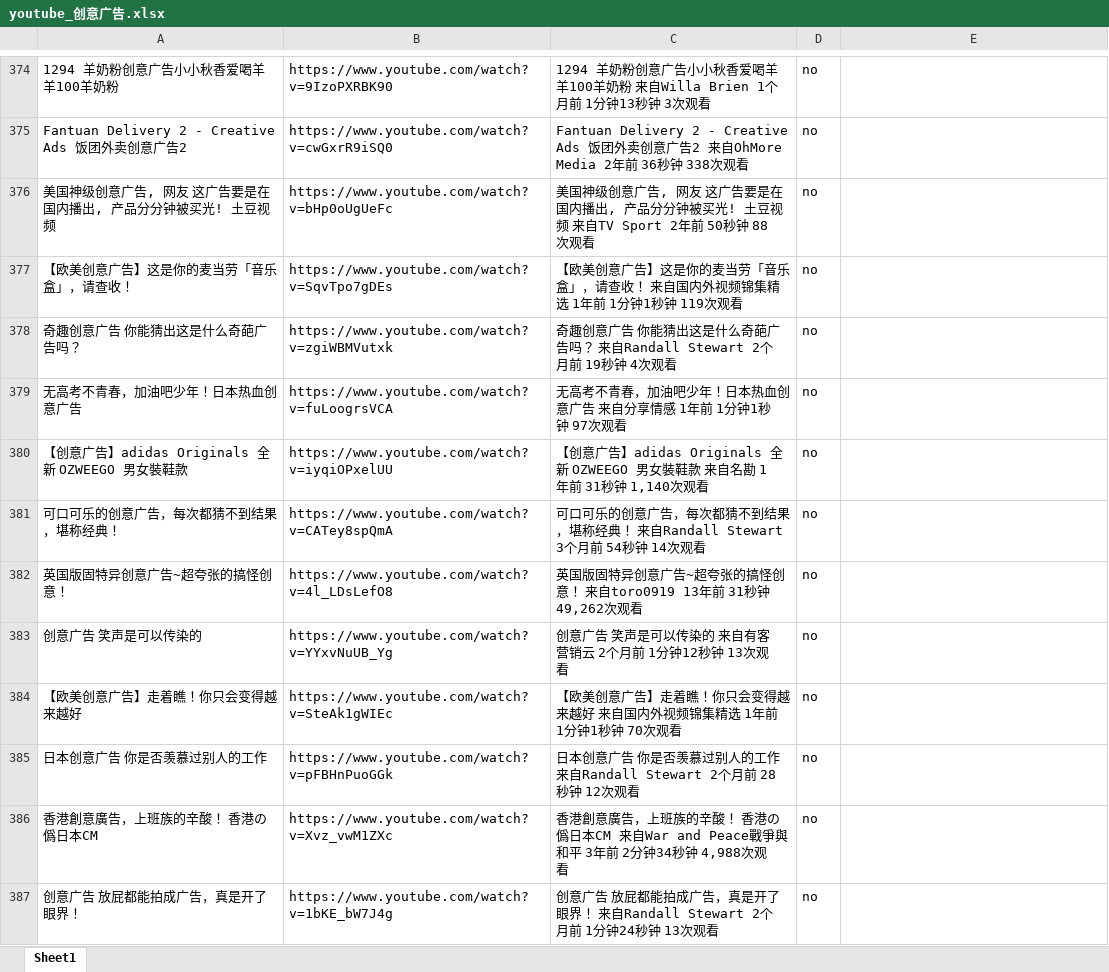
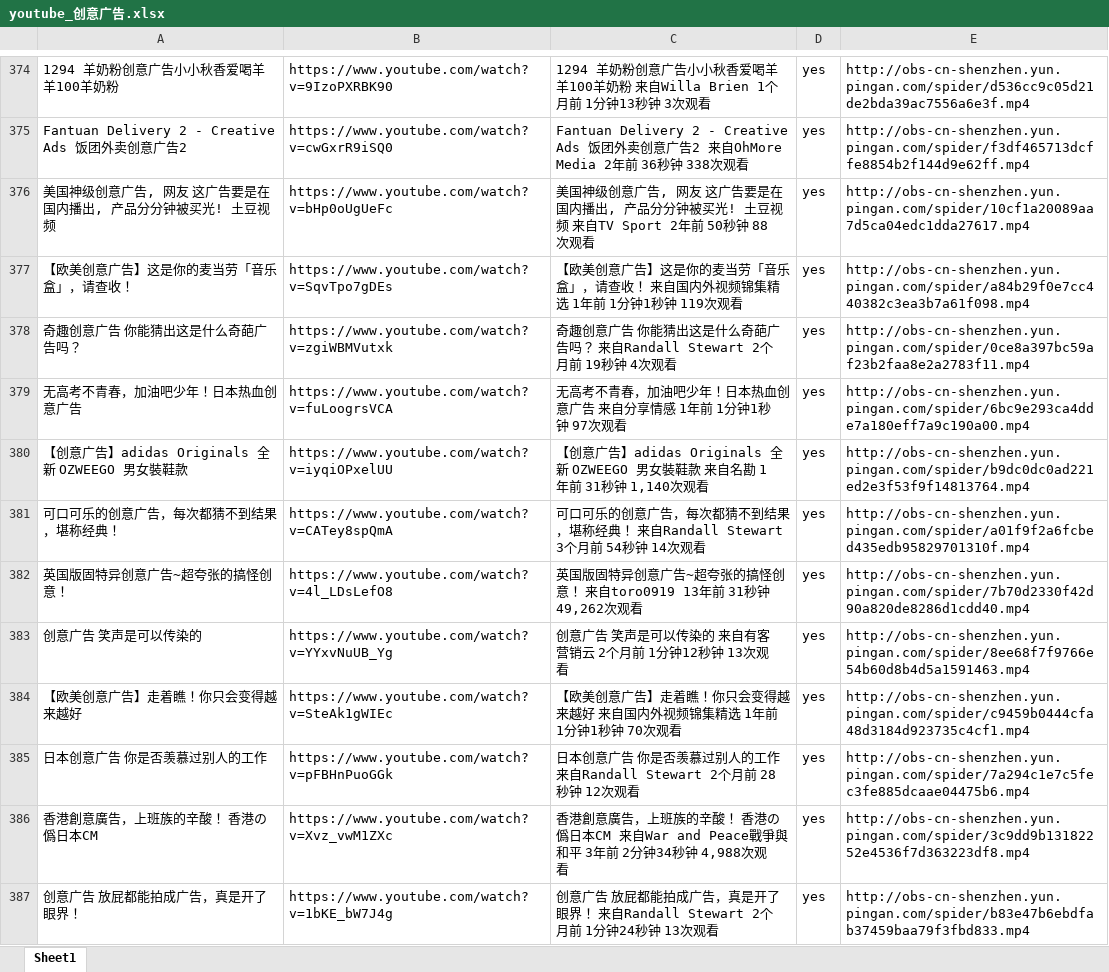
Before and after one commit to langgithub/youtube_crawl, an Excel workbook: youtube_创意广告.xlsx, sheet Sheet1, drawn as a sheet; only a part is shown, gaps mark what is left out; values as stored, in another font and other column widths than the file's, no borders; the diff covers the shown part only; the diff names each change by its address in the sheet, - before the commit and + after, or states it on an @@ line.

```diff
--- a/youtube_创意广告.xlsx (sheet Sheet1)
+++ b/youtube_创意广告.xlsx (sheet Sheet1)
-D374:D387: no
+D374:D387: yes
-E374: (empty)
+E374: http://obs-cn-shenzhen.yun.pingan.com/spider/d536cc9c05d21de2bda39ac7556a6e3f.mp4
-E375: (empty)
+E375: http://obs-cn-shenzhen.yun.pingan.com/spider/f3df465713dcffe8854b2f144d9e62ff.mp4
-E376: (empty)
+E376: http://obs-cn-shenzhen.yun.pingan.com/spider/10cf1a20089aa7d5ca04edc1dda27617.mp4
-E377: (empty)
+E377: http://obs-cn-shenzhen.yun.pingan.com/spider/a84b29f0e7cc440382c3ea3b7a61f098.mp4
-E378: (empty)
+E378: http://obs-cn-shenzhen.yun.pingan.com/spider/0ce8a397bc59af23b2faa8e2a2783f11.mp4
-E379: (empty)
+E379: http://obs-cn-shenzhen.yun.pingan.com/spider/6bc9e293ca4dde7a180eff7a9c190a00.mp4
-E380: (empty)
+E380: http://obs-cn-shenzhen.yun.pingan.com/spider/b9dc0dc0ad221ed2e3f53f9f14813764.mp4
-E381: (empty)
+E381: http://obs-cn-shenzhen.yun.pingan.com/spider/a01f9f2a6fcbed435edb95829701310f.mp4
-E382: (empty)
+E382: http://obs-cn-shenzhen.yun.pingan.com/spider/7b70d2330f42d90a820de8286d1cdd40.mp4
-E383: (empty)
+E383: http://obs-cn-shenzhen.yun.pingan.com/spider/8ee68f7f9766e54b60d8b4d5a1591463.mp4
-E384: (empty)
+E384: http://obs-cn-shenzhen.yun.pingan.com/spider/c9459b0444cfa48d3184d923735c4cf1.mp4
-E385: (empty)
+E385: http://obs-cn-shenzhen.yun.pingan.com/spider/7a294c1e7c5fec3fe885dcaae04475b6.mp4
-E386: (empty)
+E386: http://obs-cn-shenzhen.yun.pingan.com/spider/3c9dd9b13182252e4536f7d363223df8.mp4
-E387: (empty)
+E387: http://obs-cn-shenzhen.yun.pingan.com/spider/b83e47b6ebdfab37459baa79f3fbd833.mp4
```
Also changed, not shown: 272 edited cells elsewhere in this sheet.
